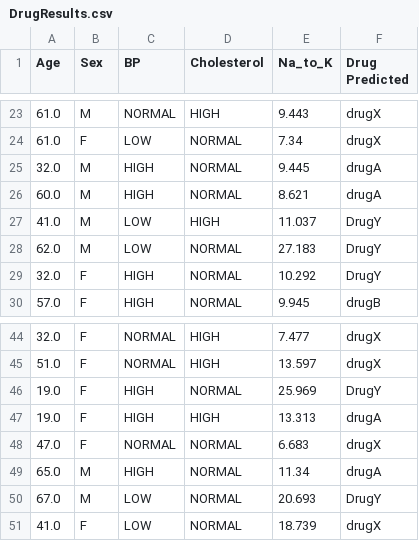
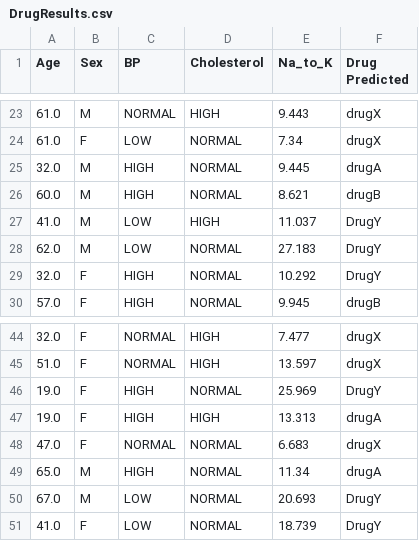
Before and after one commit to sindhura-nk/Machine_Learning_1418, a CSV file: KNN/DrugResults.csv, drawn as a sheet; only a part is shown, gaps mark what is left out.

```diff
--- a/KNN/DrugResults.csv
+++ b/KNN/DrugResults.csv
@@ -25,3 +25,3 @@ Age,Sex,BP,Cholesterol,Na_to_K,Drug Predicted
 32.0,M,HIGH,NORMAL,9.445,drugA
-60.0,M,HIGH,NORMAL,8.621,drugA
+60.0,M,HIGH,NORMAL,8.621,drugB
 41.0,M,LOW,HIGH,11.037,DrugY
@@ -50,2 +50,2 @@ Age,Sex,BP,Cholesterol,Na_to_K,Drug Predicted
 67.0,M,LOW,NORMAL,20.693,DrugY
-41.0,F,LOW,NORMAL,18.739,drugX
+41.0,F,LOW,NORMAL,18.739,DrugY
```
Also changed, not shown: 1 other file.
